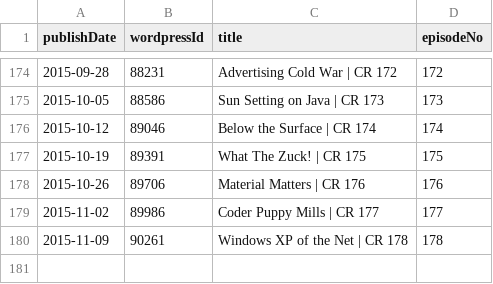
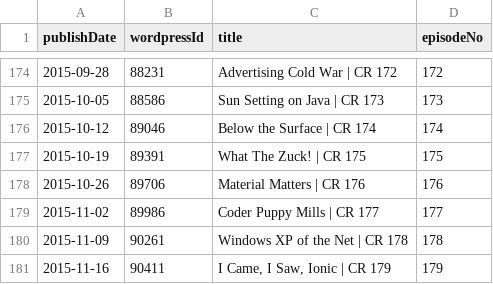
Before and after one commit to Cj-Malone/jb_data, a CSV file: shows/cr.csv, drawn as a sheet; only a part is shown, gaps mark what is left out.

Commit message:
cr179

```diff
--- a/shows/cr.csv
+++ b/shows/cr.csv
@@ -180 +180,2 @@ publishDate,wordpressId,title,episodeNo
 2015-11-09,90261,Windows XP of the Net | CR 178,178
+2015-11-16,90411,"I Came, I Saw, Ionic | CR 179",179
```
